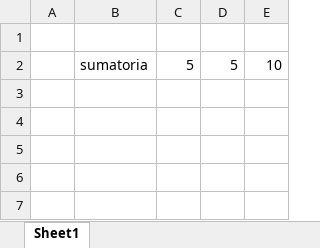
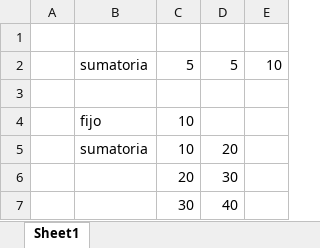
Before and after one commit to ulisesgtgm/excel, an Excel workbook: 02_referencias.xlsx, sheet Sheet1, drawn as a sheet; values as stored, in another font and other column widths than the file's, no borders; the diff names each change by its address in the sheet, - before the commit and + after, or states it on an @@ line.

Commit message:
referencia_mixta

```diff
--- a/02_referencias.xlsx (sheet Sheet1)
+++ b/02_referencias.xlsx (sheet Sheet1)
+row 3: (empty)
+row 4:  | fijo | 10
+row 5:  | sumatoria | 10 | 20
+row 6:  |  | 20 | 30
+row 7:  |  | 30 | 40
```
